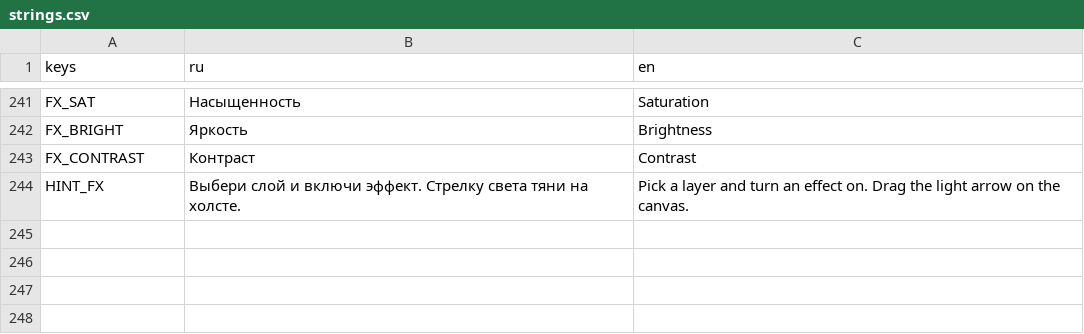
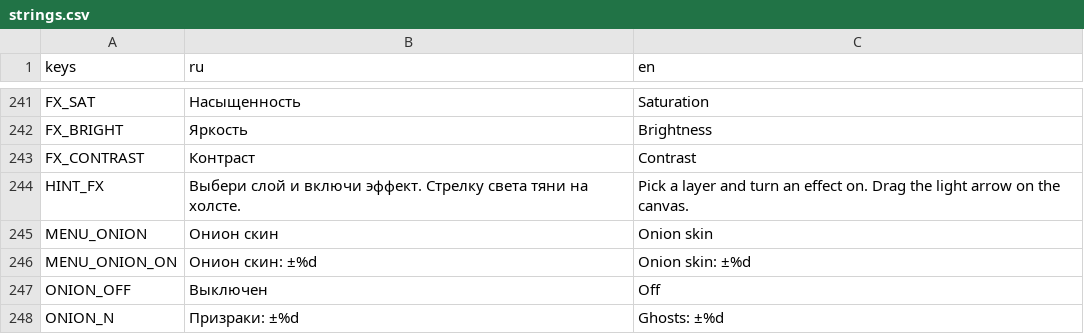
Before and after one commit to Anast00TT/Rigbit, a CSV file: rigbit/locale/strings.csv, drawn as a sheet; only a part is shown, gaps mark what is left out; the diff names each change by its address in the sheet, - before the commit and + after, or states it on an @@ line.

```diff
--- a/rigbit/locale/strings.csv
+++ b/rigbit/locale/strings.csv
+row 245: MENU_ONION | Онион скин | Onion skin
+row 246: MENU_ONION_ON | Онион скин: ±%d | Onion skin: ±%d
+row 247: ONION_OFF | Выключен | Off
+row 248: ONION_N | Призраки: ±%d | Ghosts: ±%d
```
Also changed, not shown: 14 other files.
